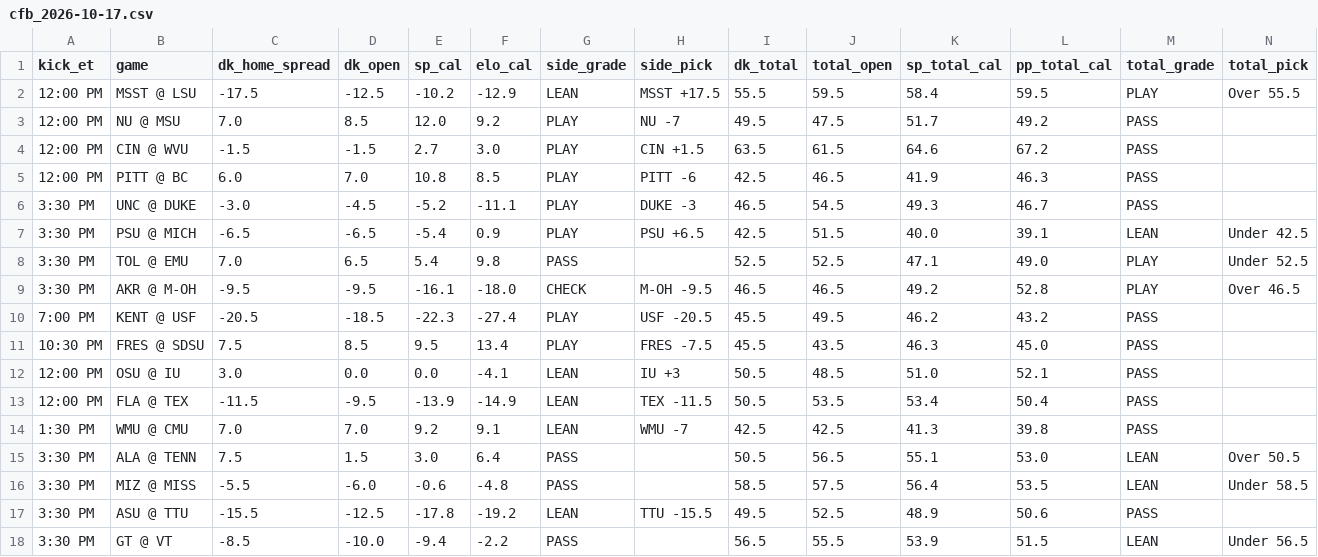
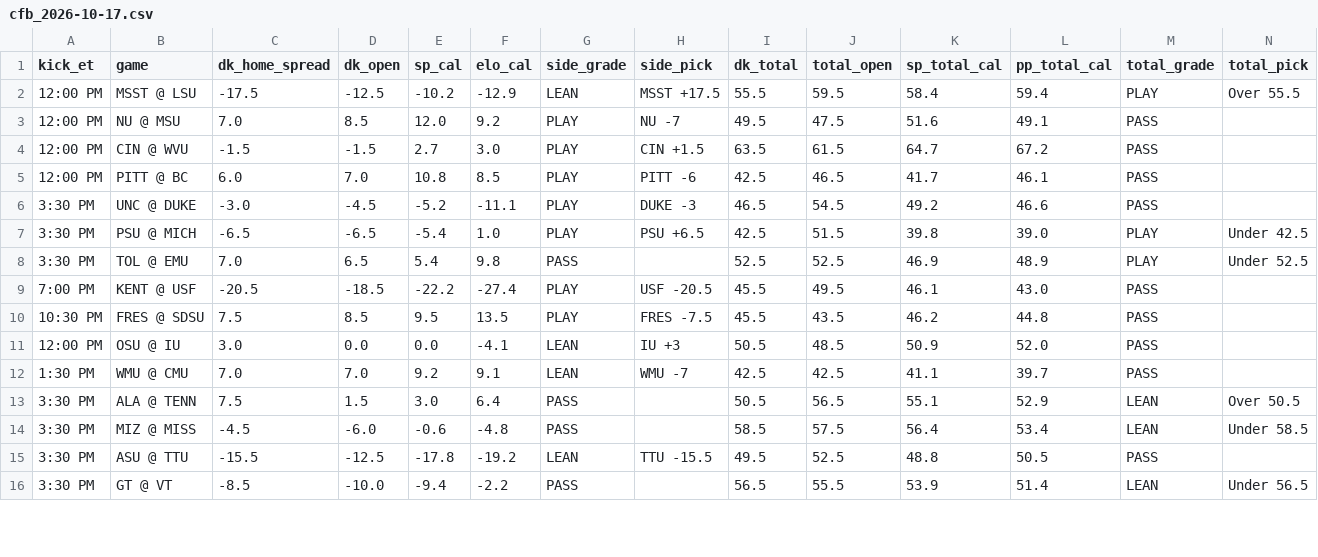
Before and after one commit to tdfarrell/betting-research, a CSV file: data/boards/cfb_2026-10-17.csv, drawn as a sheet; only a part is shown; removed rows and columns are numbered as before the commit, all else as after; rows hold the shown columns only; the diff covers the shown part only; the diff names each change by its address in the sheet, - before the commit and + after, or states it on an @@ line.

```diff
--- a/data/boards/cfb_2026-10-17.csv
+++ b/data/boards/cfb_2026-10-17.csv
-L2 (pp_total_cal): 59.5
+L2 (pp_total_cal): 59.4
-K3 (sp_total_cal): 51.7
+K3 (sp_total_cal): 51.6
-L3 (pp_total_cal): 49.2
+L3 (pp_total_cal): 49.1
-K4 (sp_total_cal): 64.6
+K4 (sp_total_cal): 64.7
-K5 (sp_total_cal): 41.9
+K5 (sp_total_cal): 41.7
-L5 (pp_total_cal): 46.3
+L5 (pp_total_cal): 46.1
-K6 (sp_total_cal): 49.3
+K6 (sp_total_cal): 49.2
-L6 (pp_total_cal): 46.7
+L6 (pp_total_cal): 46.6
-F7 (elo_cal): 0.9
+F7 (elo_cal): 1.0
-K7 (sp_total_cal): 40.0
+K7 (sp_total_cal): 39.8
-L7 (pp_total_cal): 39.1
+L7 (pp_total_cal): 39.0
-M7 (total_grade): LEAN
+M7 (total_grade): PLAY
-K8 (sp_total_cal): 47.1
+K8 (sp_total_cal): 46.9
-L8 (pp_total_cal): 49.0
+L8 (pp_total_cal): 48.9
-row 9: 3:30 PM | AKR @ M-OH | -9.5 | -9.5 | -16.1 | -18.0 | CHECK | M-OH -9.5 | 46.5 | 46.5 | 49.2 | 52.8 | PLAY | Over 46.5
-E9 (sp_cal): -22.3
+E9 (sp_cal): -22.2
-K9 (sp_total_cal): 46.2
+K9 (sp_total_cal): 46.1
-L9 (pp_total_cal): 43.2
+L9 (pp_total_cal): 43.0
-F10 (elo_cal): 13.4
+F10 (elo_cal): 13.5
-K10 (sp_total_cal): 46.3
+K10 (sp_total_cal): 46.2
-L10 (pp_total_cal): 45.0
+L10 (pp_total_cal): 44.8
-K11 (sp_total_cal): 51.0
+K11 (sp_total_cal): 50.9
-L11 (pp_total_cal): 52.1
+L11 (pp_total_cal): 52.0
-row 13: 12:00 PM | FLA @ TEX | -11.5 | -9.5 | -13.9 | -14.9 | LEAN | TEX -11.5 | 50.5 | 53.5 | 53.4 | 50.4 | PASS
-K12 (sp_total_cal): 41.3
+K12 (sp_total_cal): 41.1
-L12 (pp_total_cal): 39.8
+L12 (pp_total_cal): 39.7
-L13 (pp_total_cal): 53.0
+L13 (pp_total_cal): 52.9
-C14 (dk_home_spread): -5.5
+C14 (dk_home_spread): -4.5
-L14 (pp_total_cal): 53.5
+L14 (pp_total_cal): 53.4
-K15 (sp_total_cal): 48.9
+K15 (sp_total_cal): 48.8
-L15 (pp_total_cal): 50.6
+L15 (pp_total_cal): 50.5
-L16 (pp_total_cal): 51.5
+L16 (pp_total_cal): 51.4
```
Also changed, not shown: 2 added rows and 71 edited cells elsewhere in this file, data/boards/cfb_2026-10-20.csv, data/boards/cfb_2026-10-24.csv, 22 other files.
